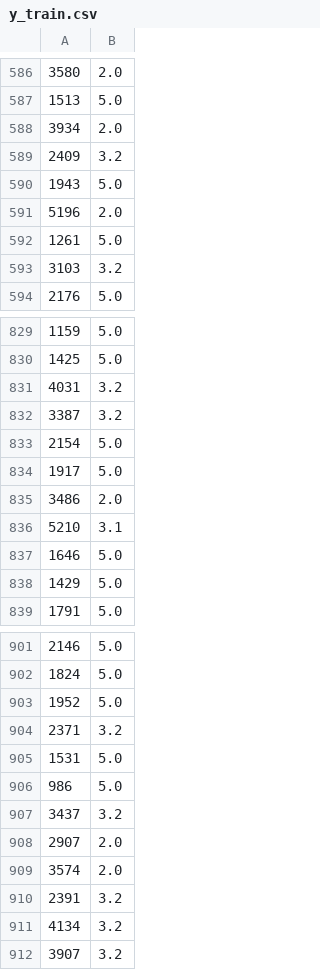
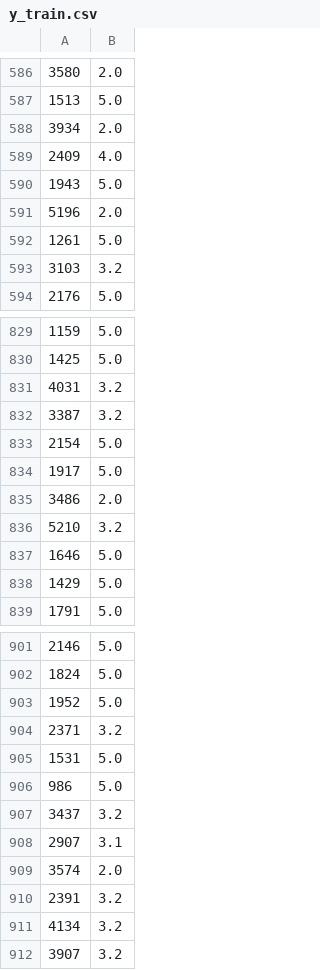
Before and after one commit to isabellaortiz5/CKD_Predictor, a CSV file: data/processed/transformed_data/y_train.csv, drawn as a sheet; only a part is shown, gaps mark what is left out; the diff covers the shown part only.

```diff
--- a/data/processed/transformed_data/y_train.csv
+++ b/data/processed/transformed_data/y_train.csv
@@ -588,3 +588,3 @@
 3934,2.0
-2409,3.2
+2409,4.0
 1943,5.0
@@ -835,3 +835,3 @@
 3486,2.0
-5210,3.1
+5210,3.2
 1646,5.0
@@ -907,3 +907,3 @@
 3437,3.2
-2907,2.0
+2907,3.1
 3574,2.0
```
Also changed, not shown: 5 edited cells elsewhere in this file, data/processed/transformed_data/X_test.csv, data/processed/transformed_data/X_val.csv, 9 other files.
